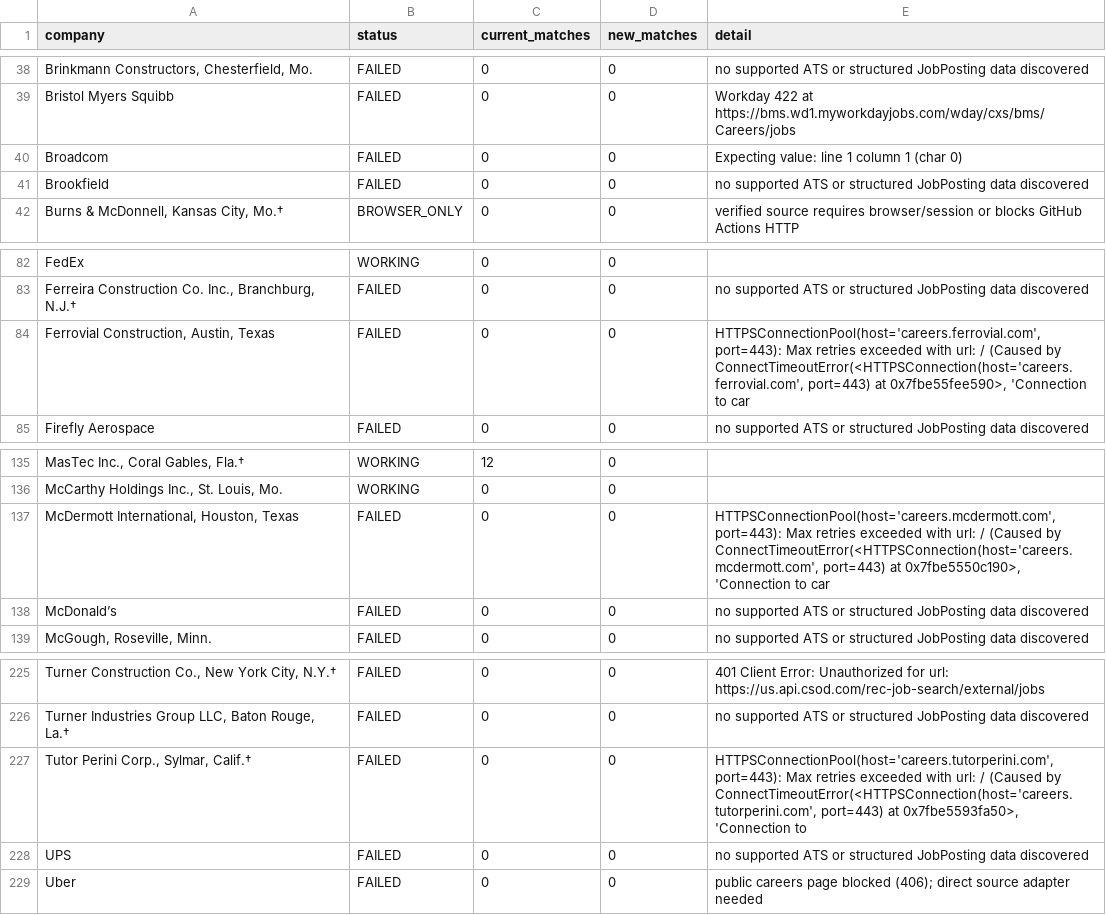
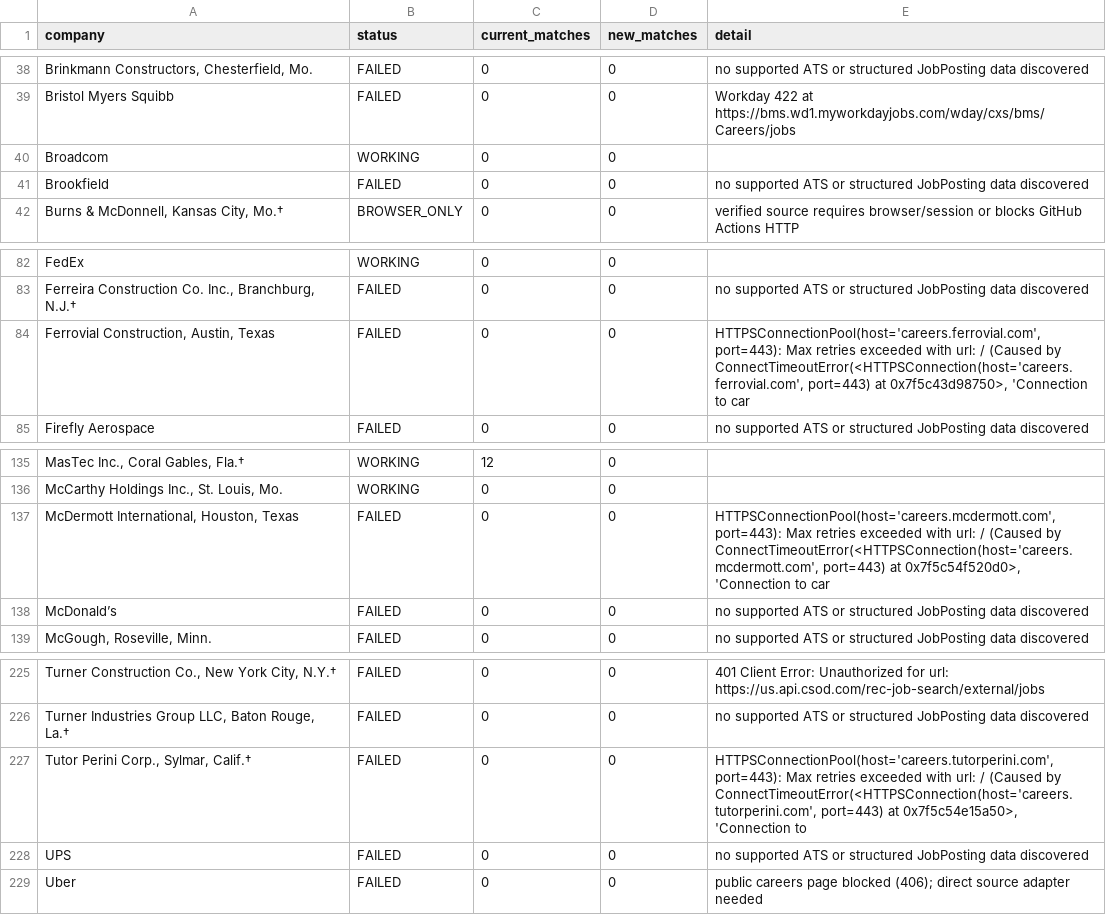
Before and after one commit to harsha271199/jp, a CSV file: source_health.csv, drawn as a sheet; only a part is shown, gaps mark what is left out; the diff names each change by its address in the sheet, - before the commit and + after, or states it on an @@ line.

```diff
--- a/source_health.csv
+++ b/source_health.csv
-B40 (status): FAILED
+B40 (status): WORKING
-E40 (detail): Expecting value: line 1 column 1 (char 0)
+E40 (detail): (empty)
-E84 (detail): …port=443) at 0x7fbe55fee590>, 'Connection to…
+E84 (detail): …port=443) at 0x7f5c43d98750>, 'Connection to…
-E137 (detail): …port=443) at 0x7fbe5550c190>, 'Connection to…
+E137 (detail): …port=443) at 0x7f5c54f520d0>, 'Connection to…
-E227 (detail): …port=443) at 0x7fbe5593fa50>, 'Connection to
+E227 (detail): …port=443) at 0x7f5c54e15a50>, 'Connection to
```
Also changed, not shown: current_jobs.csv.
